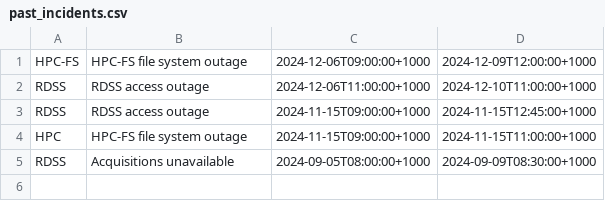
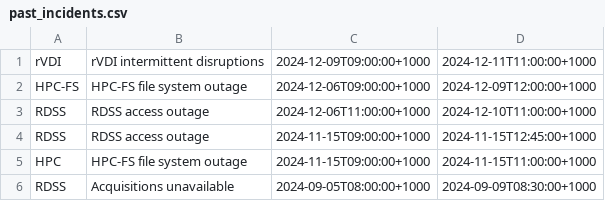
Before and after one commit to eresearchqut/status, a CSV file: past_incidents.csv, drawn as a sheet.

Commit message:
Update past_incidents.csv to include rVDI outage 09-12-24 to 11-12-24

```diff
--- a/past_incidents.csv
+++ b/past_incidents.csv
@@ -1 +1,2 @@
+rVDI, rVDI intermittent disruptions, 2024-12-09T09:00:00+1000, 2024-12-11T11:00:00+1000
 HPC-FS, HPC-FS file system outage, 2024-12-06T09:00:00+1000, 2024-12-09T12:00:00+1000
```
